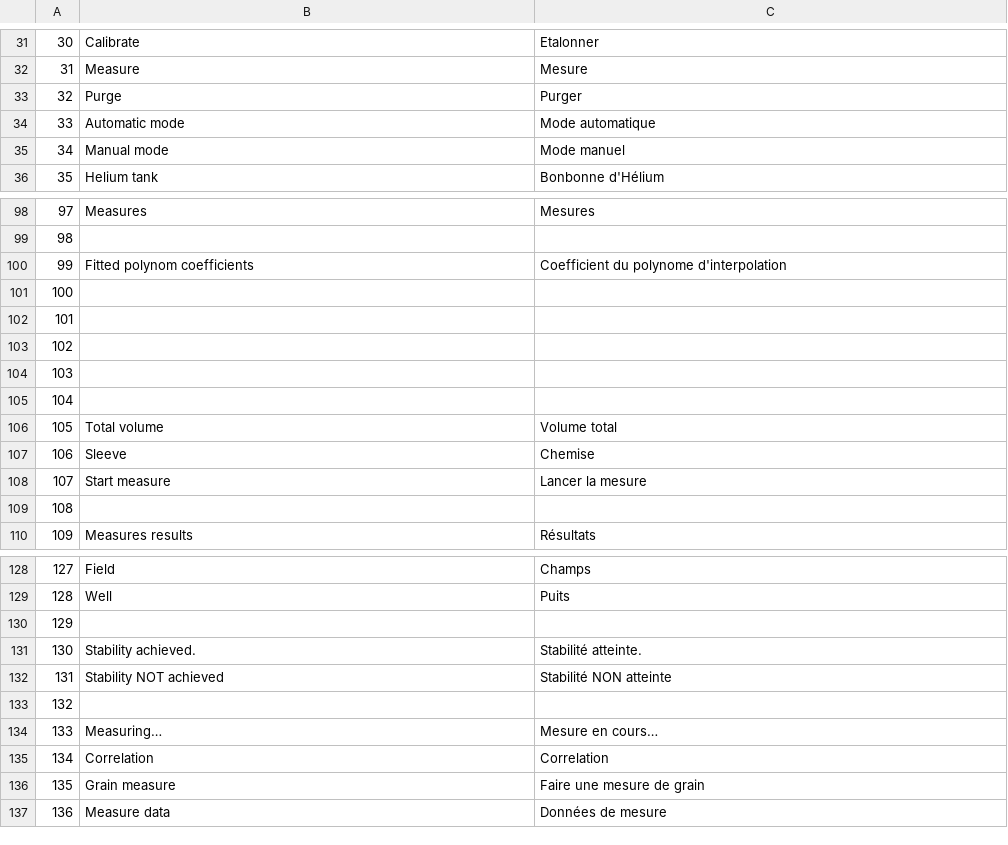
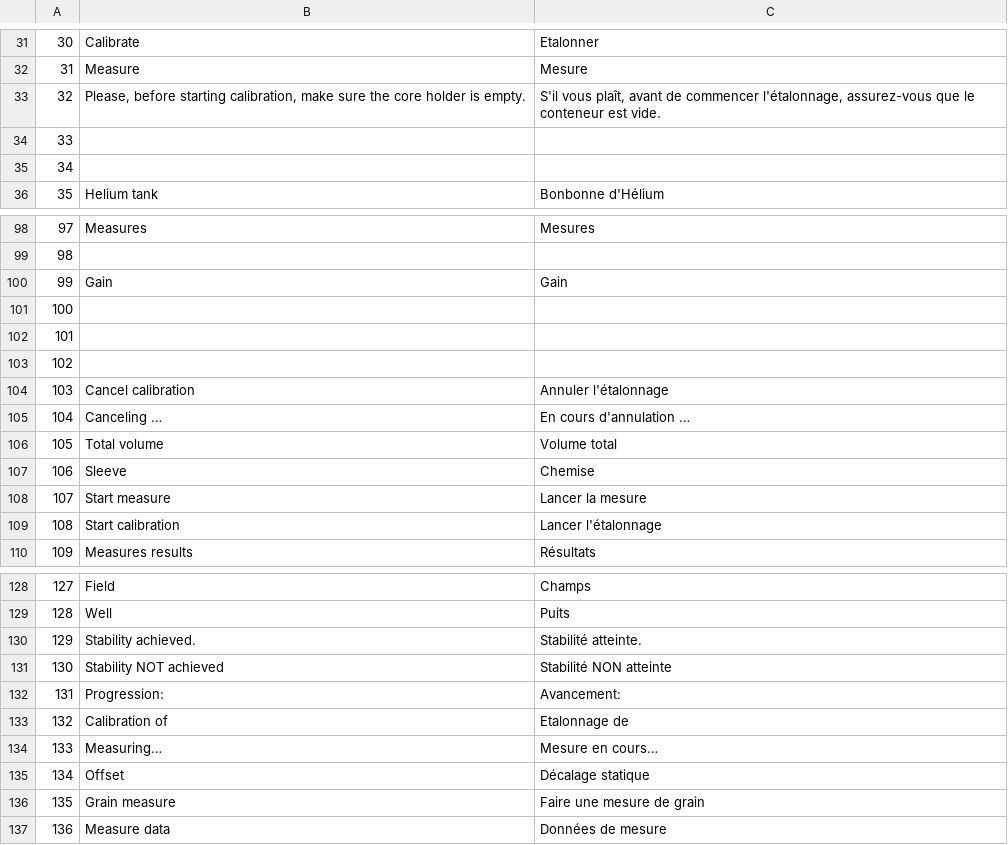
Before and after one commit to MaxCorpEnjoy/TopPerm, a CSV file: lang.csv, drawn as a sheet; only a part is shown, gaps mark what is left out; the diff covers the shown part only.

Commit message:
Nouvelle calibration
Boutons  à droite de l'écran pour regler les valeurs de pression et
debit simulés

```diff
--- a/lang.csv
+++ b/lang.csv
@@ -32,5 +32,5 @@
 31;Measure;Mesure
-32;Purge;Purger
-33;Automatic mode;Mode automatique
-34;Manual mode;Mode manuel
+32;Please, before starting calibration, make sure the core holder is empty.;S'il vous plaît, avant de commencer l'étalonnage, assurez-vous que le conteneur est vide.
+33;;
+34;;
 35;Helium tank;Bonbonne d'Hélium
@@ -99,3 +99,3 @@
 98;;
-99;Fitted polynom coefficients;Coefficient du polynome d'interpolation
+99;Gain;Gain
 100;;
@@ -103,4 +103,4 @@
 102;;
-103;;
-104;;
+103;Cancel calibration;Annuler l'étalonnage
+104;Canceling …;En cours d'annulation …
 105;Total volume;Volume total
@@ -108,3 +108,3 @@
 107;Start measure;Lancer la mesure
-108;;
+108;Start calibration;Lancer l'étalonnage
 109;Measures results;Résultats
@@ -129,8 +129,8 @@
 128;Well;Puits
-129;;
-130;Stability achieved.;Stabilité atteinte.
-131;Stability NOT achieved;Stabilité NON atteinte
-132;;
+129;Stability achieved.;Stabilité atteinte.
+130;Stability NOT achieved;Stabilité NON atteinte
+131;Progression:;Avancement:
+132;Calibration of ;Etalonnage de
 133;Measuring…;Mesure en cours…
-134;Correlation;Correlation
+134;Offset;Décalage statique
 135;Grain measure;Faire une mesure de grain
```
Also changed, not shown: 4 edited cells elsewhere in this file, 36 other files.
